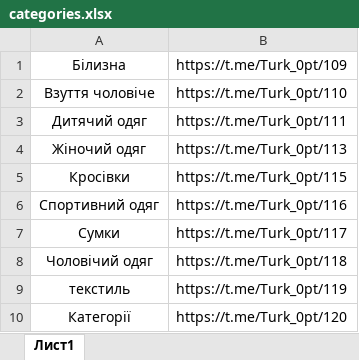
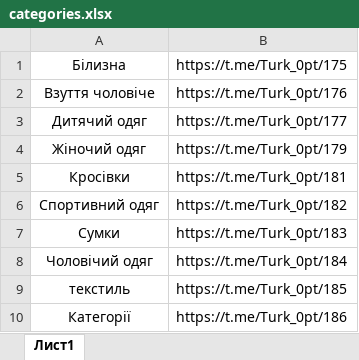
Before and after one commit to elaiviaien/seller_bot, an Excel workbook: categories.xlsx, sheet Лист1, drawn as a sheet; values as stored, in another font and other column widths than the file's, no borders; the diff names each change by its address in the sheet, - before the commit and + after, or states it on an @@ line.

```diff
--- a/categories.xlsx (sheet Лист1)
+++ b/categories.xlsx (sheet Лист1)
-B1: https://t.me/Turk_0pt/109
+B1: https://t.me/Turk_0pt/175
-B2: https://t.me/Turk_0pt/110
+B2: https://t.me/Turk_0pt/176
-B3: https://t.me/Turk_0pt/111
+B3: https://t.me/Turk_0pt/177
-B4: https://t.me/Turk_0pt/113
+B4: https://t.me/Turk_0pt/179
-B5: https://t.me/Turk_0pt/115
+B5: https://t.me/Turk_0pt/181
-B6: https://t.me/Turk_0pt/116
+B6: https://t.me/Turk_0pt/182
-B7: https://t.me/Turk_0pt/117
+B7: https://t.me/Turk_0pt/183
-B8: https://t.me/Turk_0pt/118
+B8: https://t.me/Turk_0pt/184
-B9: https://t.me/Turk_0pt/119
+B9: https://t.me/Turk_0pt/185
-B10: https://t.me/Turk_0pt/120
+B10: https://t.me/Turk_0pt/186
```
Also changed, not shown: list.xlsx, 6 other files.
